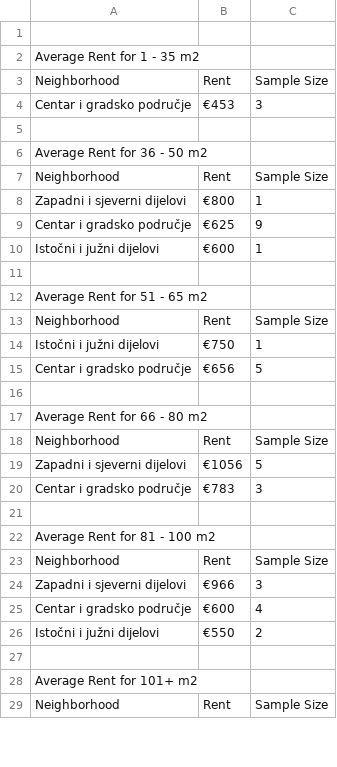
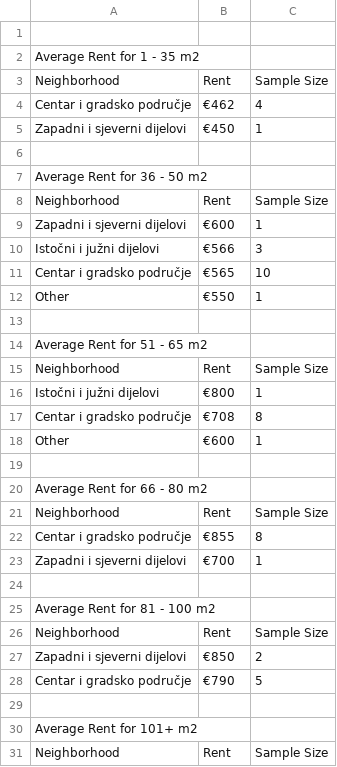
Before and after one commit to ibosnic00/data-visualization, a CSV file: generated_data/generated_data_iznajmljivanje-stanova-velika-gorica.csv, drawn as a sheet; only a part is shown; the diff covers the shown part only.

```diff
--- a/generated_data/generated_data_iznajmljivanje-stanova-velika-gorica.csv
+++ b/generated_data/generated_data_iznajmljivanje-stanova-velika-gorica.csv
@@ -3,3 +3,4 @@ Average Rent for 1 - 35 m2
 Neighborhood,Rent,Sample Size
-Centar i gradsko područje,€453,3
+Centar i gradsko područje,€462,4
+Zapadni i sjeverni dijelovi,€450,1
 
@@ -7,5 +8,6 @@ Average Rent for 36 - 50 m2
 Neighborhood,Rent,Sample Size
-Zapadni i sjeverni dijelovi,€800,1
-Centar i gradsko područje,€625,9
-Istočni i južni dijelovi,€600,1
+Zapadni i sjeverni dijelovi,€600,1
+Istočni i južni dijelovi,€566,3
+Centar i gradsko područje,€565,10
+Other,€550,1
 
@@ -13,4 +15,5 @@ Average Rent for 51 - 65 m2
 Neighborhood,Rent,Sample Size
-Istočni i južni dijelovi,€750,1
-Centar i gradsko područje,€656,5
+Istočni i južni dijelovi,€800,1
+Centar i gradsko područje,€708,8
+Other,€600,1
 
@@ -18,4 +21,4 @@ Average Rent for 66 - 80 m2
 Neighborhood,Rent,Sample Size
-Zapadni i sjeverni dijelovi,€1056,5
-Centar i gradsko područje,€783,3
+Centar i gradsko područje,€855,8
+Zapadni i sjeverni dijelovi,€700,1
 
@@ -23,5 +26,4 @@ Average Rent for 81 - 100 m2
 Neighborhood,Rent,Sample Size
-Zapadni i sjeverni dijelovi,€966,3
-Centar i gradsko područje,€600,4
-Istočni i južni dijelovi,€550,2
+Zapadni i sjeverni dijelovi,€850,2
+Centar i gradsko područje,€790,5
 
```
Also changed, not shown: 1 added row and 2 edited cells elsewhere in this file, generated_data/generated_data_iznajmljivanje-stanova-karlovac.csv, generated_data/generated_data_iznajmljivanje-stanova-pula.csv, 43 other files.
